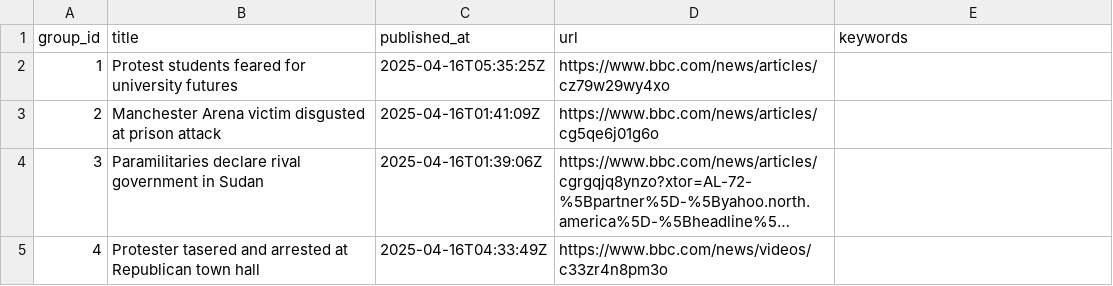
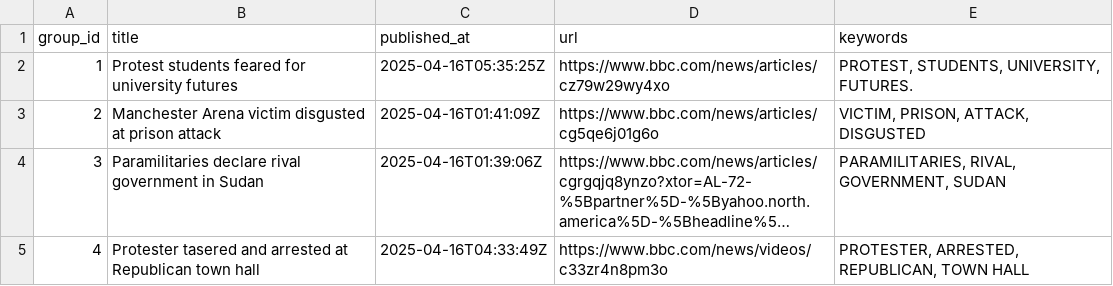
Before and after one commit to lileungws/whatsnews01, a CSV file: web/data/main.csv, drawn as a sheet; long unchanged cells end in …; the diff names each change by its address in the sheet, - before the commit and + after, or states it on an @@ line.

Commit message:
Update keywords main.csv

```diff
--- a/web/data/main.csv
+++ b/web/data/main.csv
-E2 (keywords): (empty)
+E2 (keywords): PROTEST, STUDENTS, UNIVERSITY, FUTURES.
-E3 (keywords): (empty)
+E3 (keywords): VICTIM, PRISON, ATTACK, DISGUSTED
-E4 (keywords): (empty)
+E4 (keywords): PARAMILITARIES, RIVAL, GOVERNMENT, SUDAN
-E5 (keywords): (empty)
+E5 (keywords): PROTESTER, ARRESTED, REPUBLICAN, TOWN HALL
```
Also changed, not shown: history/history.csv.
